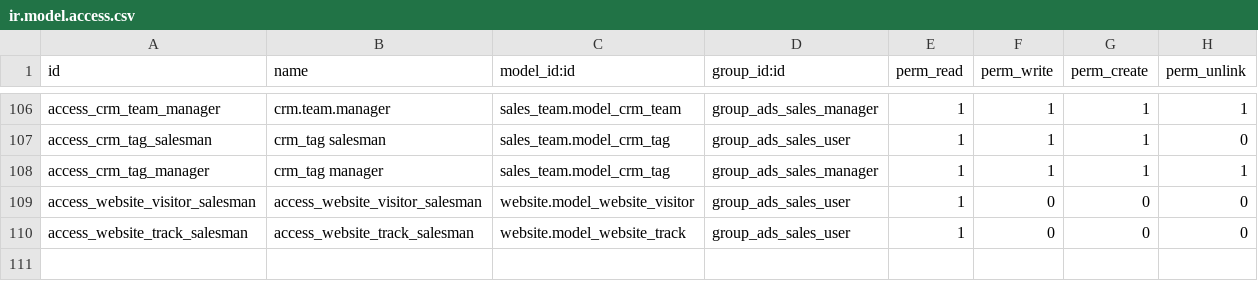
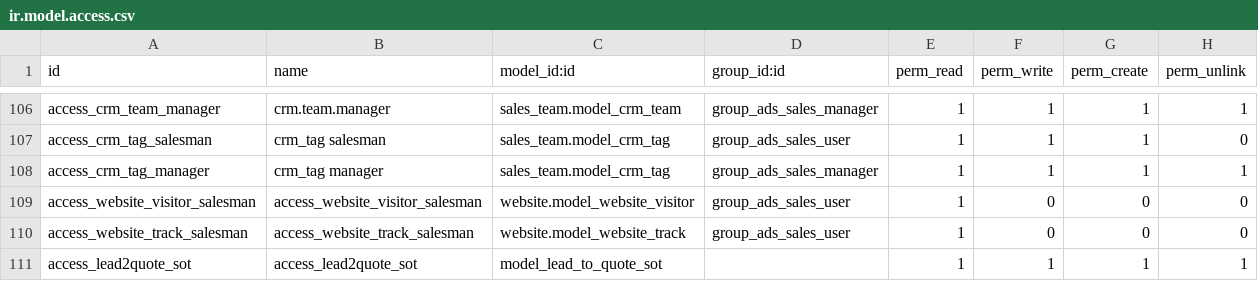
Before and after one commit to tosccolors/vertical-publishing, a CSV file: sale_advertising_order/security/ir.model.access.csv, drawn as a sheet; only a part is shown, gaps mark what is left out; the diff names each change by its address in the sheet, - before the commit and + after, or states it on an @@ line.

Commit message:
SAO: SOT on Lead

```diff
--- a/sale_advertising_order/security/ir.model.access.csv
+++ b/sale_advertising_order/security/ir.model.access.csv
+row 111: access_lead2quote_sot | access_lead2quote_sot | model_lead_to_quote_sot |  | 1 | 1 | 1 | 1
```
Also changed, not shown: 6 other files.
